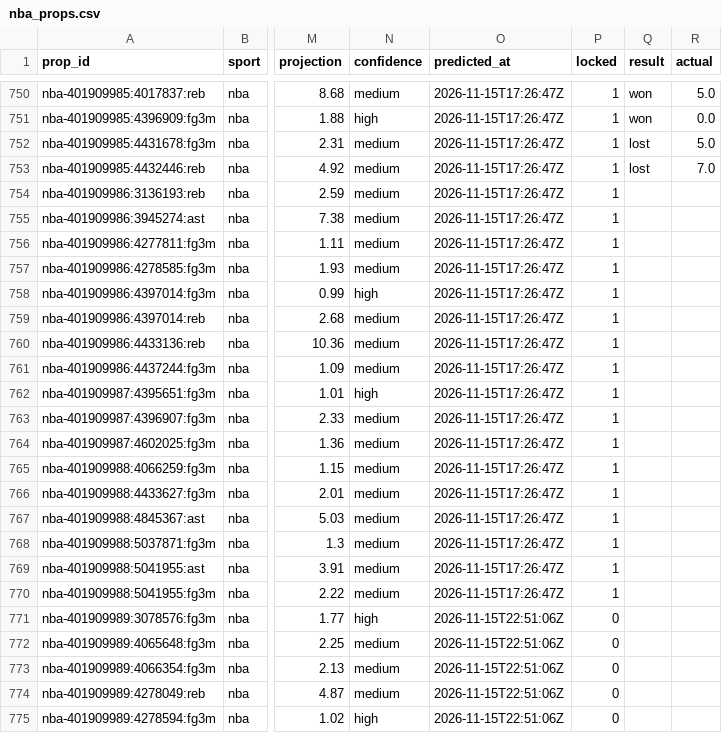
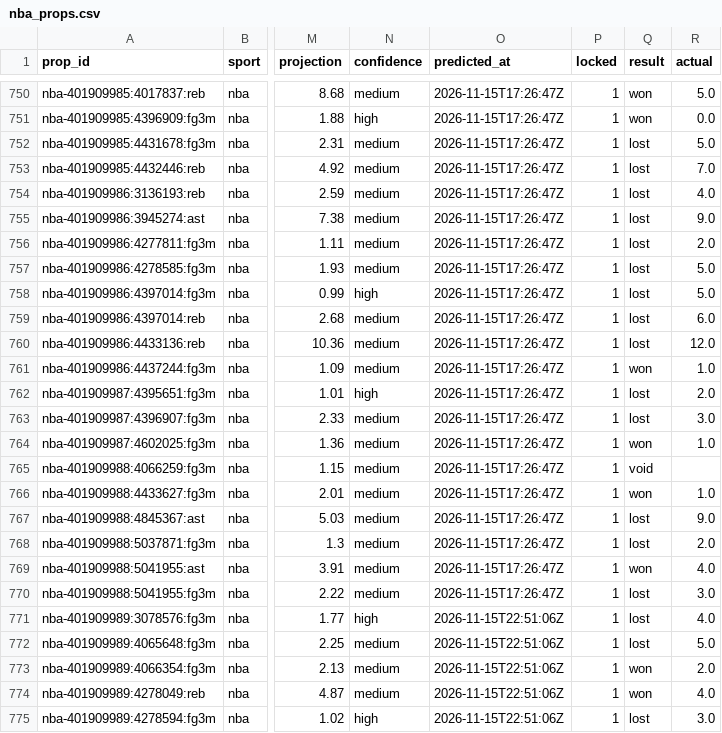
Before and after one commit to pknsubuga07/pl-forecast, a CSV file: data/ledger/nba_props.csv, drawn as a sheet; only a part is shown, gaps mark what is left out; the diff covers the shown part only; the diff names each change by its address in the sheet, - before the commit and + after, or states it on an @@ line.

```diff
--- a/data/ledger/nba_props.csv
+++ b/data/ledger/nba_props.csv
-Q754:Q760 (result): (empty)
+Q754:Q760 (result): lost
-R754 (actual): (empty)
+R754 (actual): 4.0
-R755 (actual): (empty)
+R755 (actual): 9.0
-R756 (actual): (empty)
+R756 (actual): 2.0
-R757:R758 (actual): (empty)
+R757:R758 (actual): 5.0
-R759 (actual): (empty)
+R759 (actual): 6.0
-R760 (actual): (empty)
+R760 (actual): 12.0
-Q761 (result): (empty)
+Q761 (result): won
-R761 (actual): (empty)
+R761 (actual): 1.0
-Q762:Q763 (result): (empty)
+Q762:Q763 (result): lost
-R762 (actual): (empty)
+R762 (actual): 2.0
-R763 (actual): (empty)
+R763 (actual): 3.0
-Q764 (result): (empty)
+Q764 (result): won
-R764 (actual): (empty)
+R764 (actual): 1.0
-Q765 (result): (empty)
+Q765 (result): void
-Q766 (result): (empty)
+Q766 (result): won
-R766 (actual): (empty)
+R766 (actual): 1.0
-Q767:Q768 (result): (empty)
+Q767:Q768 (result): lost
-R767 (actual): (empty)
+R767 (actual): 9.0
-R768 (actual): (empty)
+R768 (actual): 2.0
-Q769 (result): (empty)
+Q769 (result): won
-R769 (actual): (empty)
+R769 (actual): 4.0
-Q770:Q772 (result): (empty)
+Q770:Q772 (result): lost
-R770 (actual): (empty)
+R770 (actual): 3.0
-P771:P775 (locked): 0
+P771:P775 (locked): 1
-R771 (actual): (empty)
+R771 (actual): 4.0
-R772 (actual): (empty)
+R772 (actual): 5.0
-Q773:Q774 (result): (empty)
+Q773:Q774 (result): won
-R773 (actual): (empty)
+R773 (actual): 2.0
-R774 (actual): (empty)
+R774 (actual): 4.0
-Q775 (result): (empty)
+Q775 (result): lost
-R775 (actual): (empty)
+R775 (actual): 3.0
```
Also changed, not shown: 45 edited cells elsewhere in this file, data/ledger/nba_predictions.csv, data/ledger/nfl_predictions.csv, 22 other files.
